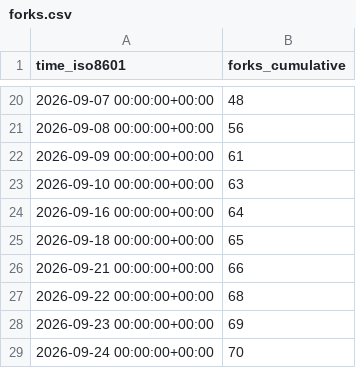
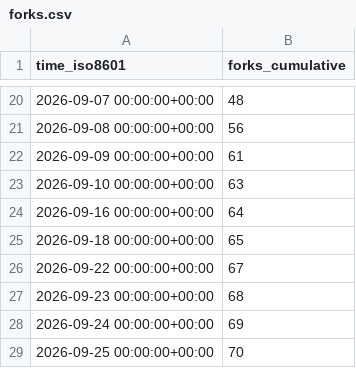
Before and after one commit to copperheadhq/copperhead-site, a CSV file: chouhanindustries/copperhead/ghrs-data/forks.csv, drawn as a sheet; only a part is shown, gaps mark what is left out.

```diff
--- a/chouhanindustries/copperhead/ghrs-data/forks.csv
+++ b/chouhanindustries/copperhead/ghrs-data/forks.csv
@@ -25,5 +25,5 @@ time_iso8601,forks_cumulative
 2026-09-18 00:00:00+00:00,65
-2026-09-21 00:00:00+00:00,66
-2026-09-22 00:00:00+00:00,68
-2026-09-23 00:00:00+00:00,69
-2026-09-24 00:00:00+00:00,70
+2026-09-22 00:00:00+00:00,67
+2026-09-23 00:00:00+00:00,68
+2026-09-24 00:00:00+00:00,69
+2026-09-25 00:00:00+00:00,70
```
Also changed, not shown: chouhanindustries/copperhead/ghrs-data/stargazers.csv.
